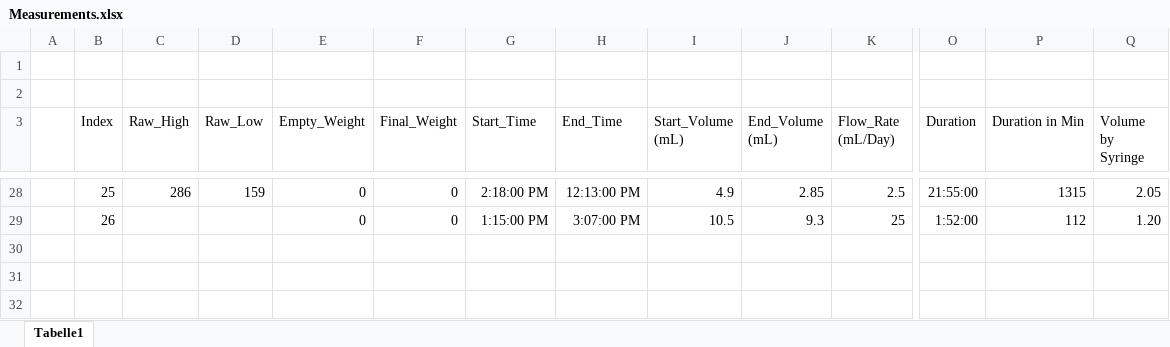
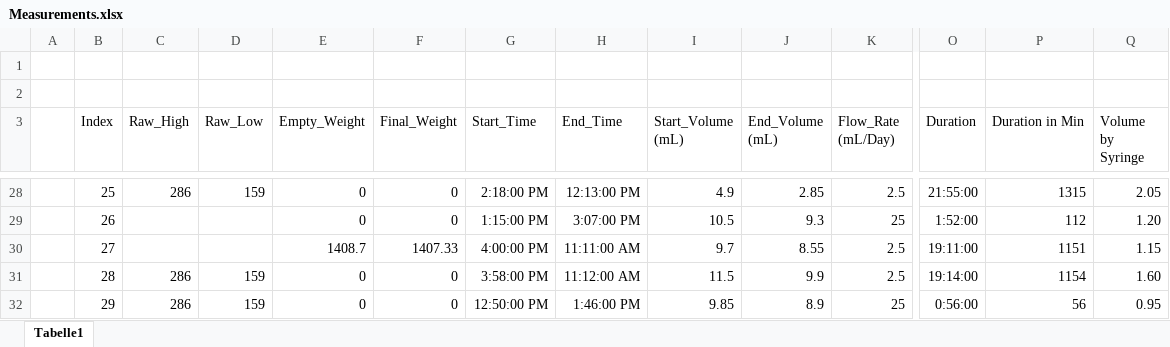
Before and after one commit to RamzanJamali/Perfusion_System, an Excel workbook: Measurements.xlsx, sheet Tabelle1, drawn as a sheet; only a part is shown, gaps mark what is left out; values as stored, in another font and other column widths than the file's, no borders; conditional formats and table styles not drawn; rows hold the shown columns only; the diff names each change by its address in the sheet, - before the commit and + after, or states it on an @@ line.

Commit message:
Added Measurements and minor bug fixes in Arduino

```diff
--- a/Measurements.xlsx (sheet Tabelle1)
+++ b/Measurements.xlsx (sheet Tabelle1)
+row 30:  | 27 |  |  | 1408.7 | 1407.33 | 4:00:00 PM | 11:11:00 AM | 9.7 | 8.55 | 2.5 | 19:11:00 | 1151 | 1.15
+row 31:  | 28 | 286 | 159 | 0 | 0 | 3:58:00 PM | 11:12:00 AM | 11.5 | 9.9 | 2.5 | 19:14:00 | 1154 | 1.60
+row 32:  | 29 | 286 | 159 | 0 | 0 | 12:50:00 PM | 1:46:00 PM | 9.85 | 8.9 | 25 | 0:56:00 | 56 | 0.95
```
Also changed, not shown: 2 other files.
